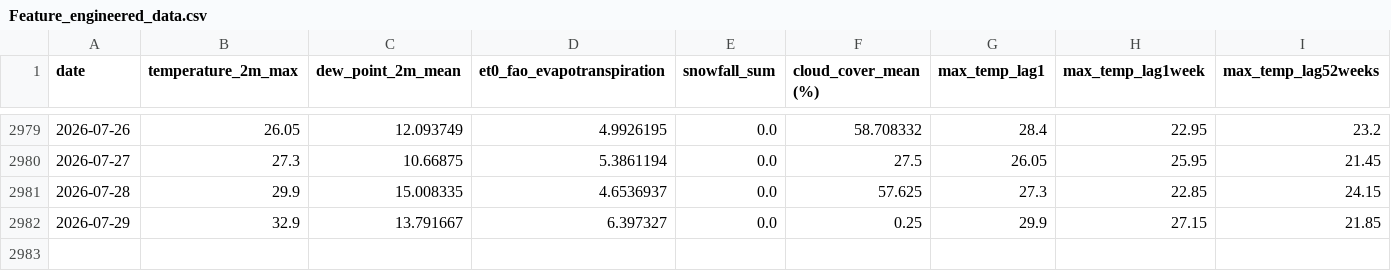
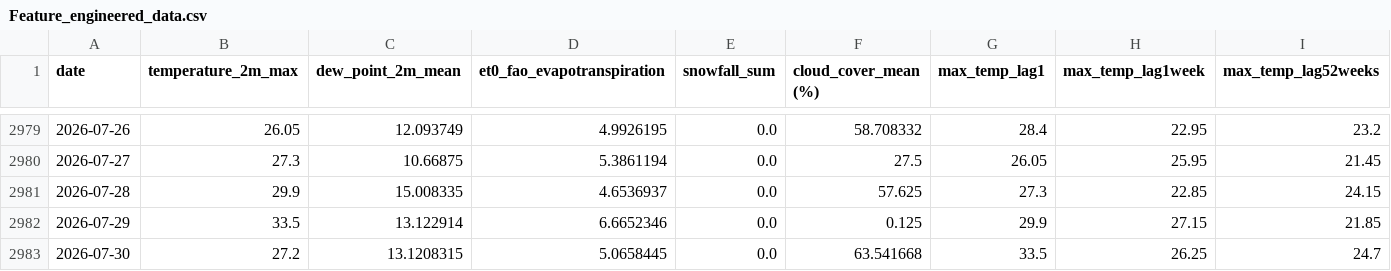
Before and after one commit to nitheshsrb/Fundamentals, a CSV file: weather_data/data/Feature_engineered_data.csv, drawn as a sheet; only a part is shown, gaps mark what is left out.

```diff
--- a/weather_data/data/Feature_engineered_data.csv
+++ b/weather_data/data/Feature_engineered_data.csv
@@ -2981,2 +2981,3 @@ date,temperature_2m_max,dew_point_2m_mean,et0_fao_evapotranspiration,snowfall_su
 2026-07-28,29.9,15.008335,4.6536937,0.0,57.625,27.3,22.85,24.15
-2026-07-29,32.9,13.791667,6.397327,0.0,0.25,29.9,27.15,21.85
+2026-07-29,33.5,13.122914,6.6652346,0.0,0.125,29.9,27.15,21.85
+2026-07-30,27.2,13.1208315,5.0658445,0.0,63.541668,33.5,26.25,24.7
```
Also changed, not shown: weather_data/data/Delta_load.csv, weather_data/data/Historic_predictions.csv, 3 other files.
